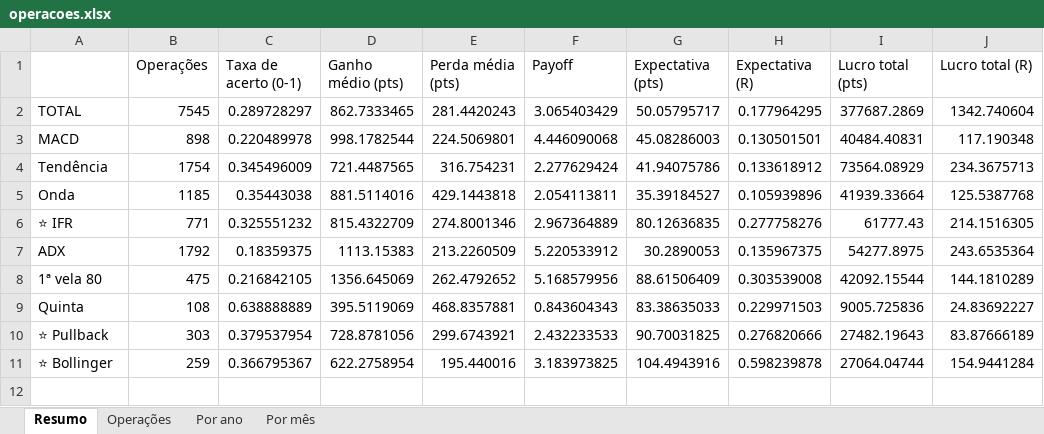
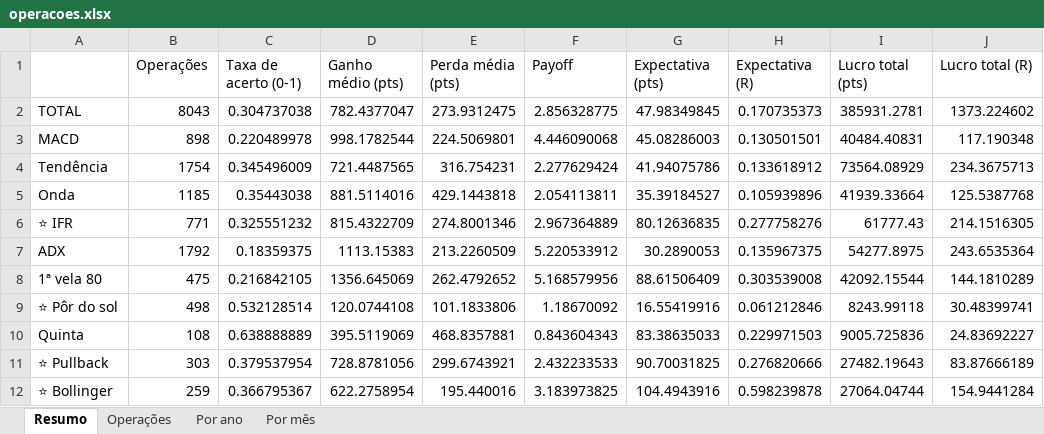
Before and after one commit to jarbasdacosta/sinal-b3, an Excel workbook: content/setups/operacoes.xlsx, sheet Resumo, drawn as a sheet; values as stored, in another font and other column widths than the file's, no borders; the diff names each change by its address in the sheet, - before the commit and + after, or states it on an @@ line.

```diff
--- a/content/setups/operacoes.xlsx (sheet Resumo)
+++ b/content/setups/operacoes.xlsx (sheet Resumo)
-B2 (Operações): 7545
+B2 (Operações): 8043
-C2 (Taxa de acerto (0-1)): 0.289728297
+C2 (Taxa de acerto (0-1)): 0.304737038
-D2 (Ganho médio (pts)): 862.7333465
+D2 (Ganho médio (pts)): 782.4377047
-E2 (Perda média (pts)): 281.4420243
+E2 (Perda média (pts)): 273.9312475
-F2 (Payoff): 3.065403429
+F2 (Payoff): 2.856328775
-G2 (Expectativa (pts)): 50.05795717
+G2 (Expectativa (pts)): 47.98349845
-H2 (Expectativa (R)): 0.177964295
+H2 (Expectativa (R)): 0.170735373
-I2 (Lucro total (pts)): 377687.2869
+I2 (Lucro total (pts)): 385931.2781
-J2 (Lucro total (R)): 1342.740604
+J2 (Lucro total (R)): 1373.224602
+row 9: ⭐ Pôr do sol | 498 | 0.532128514 | 120.0744108 | 101.1833806 | 1.18670092 | 16.55419916 | 0.061212846 | 8243.99118 | 30.48399741
```
Also changed, not shown: sheet Operações, sheet Por mês, sheet Por ano, 25 other files.
